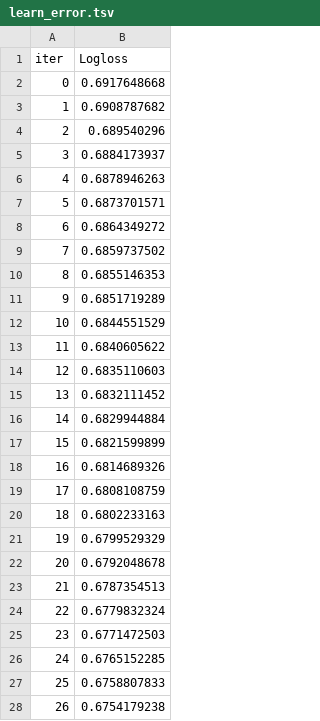
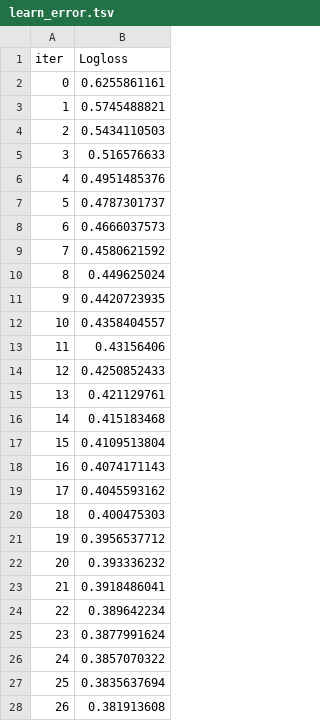
Before and after one commit to Islompulatov/Projects, a TSV file: catboost_info/learn_error.tsv, drawn as a sheet; only a part is shown; the diff covers the shown part only.

```diff
--- a/catboost_info/learn_error.tsv
+++ b/catboost_info/learn_error.tsv
@@ -1,28 +1,28 @@
 iter	Logloss
-0	0.6917648668
-1	0.6908787682
-2	0.689540296
-3	0.6884173937
-4	0.6878946263
-5	0.6873701571
-6	0.6864349272
-7	0.6859737502
-8	0.6855146353
-9	0.6851719289
-10	0.6844551529
-11	0.6840605622
-12	0.6835110603
-13	0.6832111452
-14	0.6829944884
-15	0.6821599899
-16	0.6814689326
-17	0.6808108759
-18	0.6802233163
-19	0.6799529329
-20	0.6792048678
-21	0.6787354513
-22	0.6779832324
-23	0.6771472503
-24	0.6765152285
-25	0.6758807833
-26	0.6754179238
+0	0.6255861161
+1	0.5745488821
+2	0.5434110503
+3	0.516576633
+4	0.4951485376
+5	0.4787301737
+6	0.4666037573
+7	0.4580621592
+8	0.449625024
+9	0.4420723935
+10	0.4358404557
+11	0.43156406
+12	0.4250852433
+13	0.421129761
+14	0.415183468
+15	0.4109513804
+16	0.4074171143
+17	0.4045593162
+18	0.400475303
+19	0.3956537712
+20	0.393336232
+21	0.3918486041
+22	0.389642234
+23	0.3877991624
+24	0.3857070322
+25	0.3835637694
+26	0.381913608
```
Also changed, not shown: 73 edited cells elsewhere in this file, catboost_info/time_left.tsv, 5 other files.
